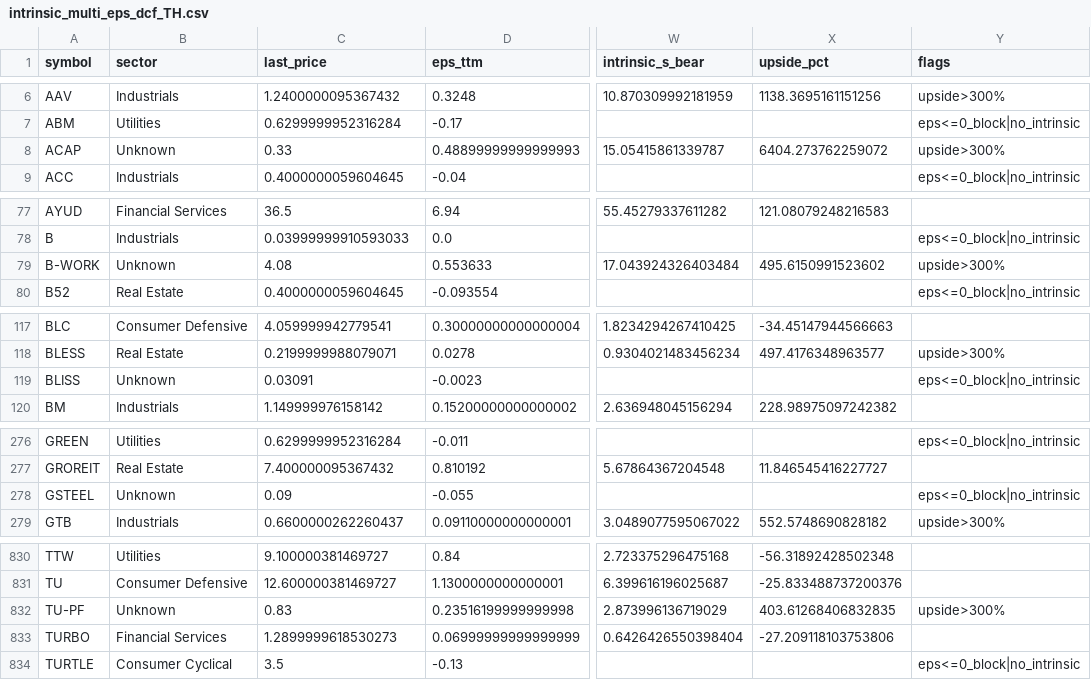
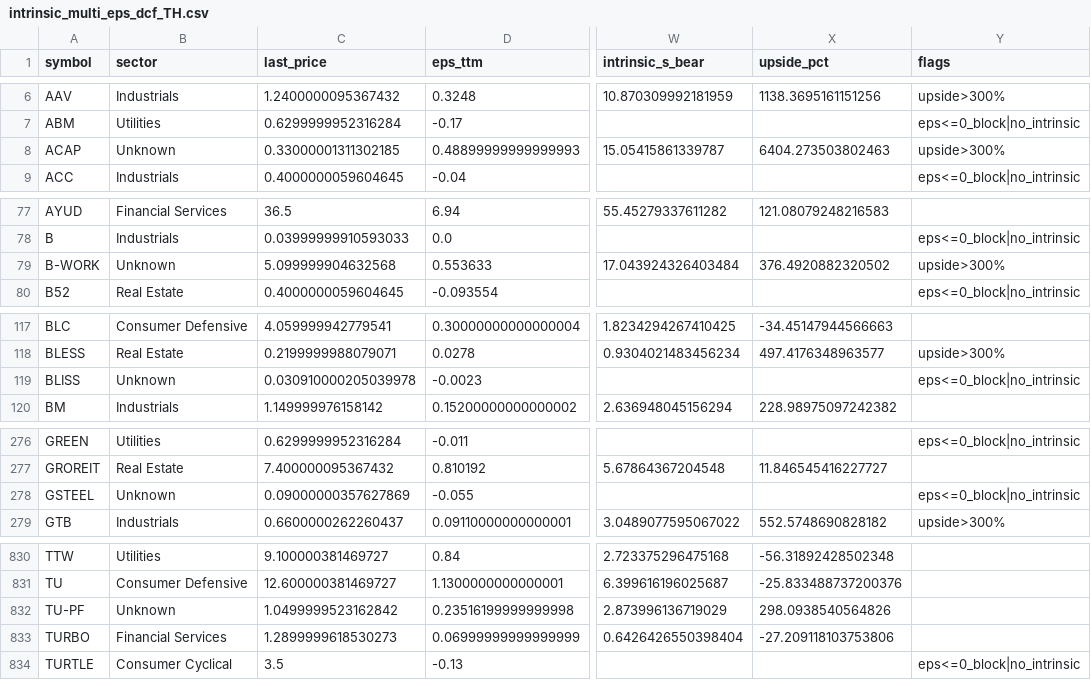
Before and after one commit to babeltechdev/thai-stock-data, a CSV file: intrinsic_multi_eps_dcf_TH.csv, drawn as a sheet; only a part is shown, gaps mark what is left out; the diff names each change by its address in the sheet, - before the commit and + after, or states it on an @@ line.

```diff
--- a/intrinsic_multi_eps_dcf_TH.csv
+++ b/intrinsic_multi_eps_dcf_TH.csv
-C8 (last_price): 0.33
+C8 (last_price): 0.33000001311302185
-X8 (upside_pct): 6404.273762259072
+X8 (upside_pct): 6404.273503802463
-C79 (last_price): 4.08
+C79 (last_price): 5.099999904632568
-X79 (upside_pct): 495.6150991523602
+X79 (upside_pct): 376.4920882320502
-C119 (last_price): 0.03091
+C119 (last_price): 0.030910000205039978
-C278 (last_price): 0.09
+C278 (last_price): 0.09000000357627869
-C832 (last_price): 0.83
+C832 (last_price): 1.0499999523162842
-X832 (upside_pct): 403.61268406832835
+X832 (upside_pct): 298.0938540564826
-Y832 (flags): upside>300%
+Y832 (flags): (empty)
```
Also changed, not shown: intrinsic_multi_fcf_dcf_TH.csv, intrinsic_values_TH_best.csv, 18 other files.
